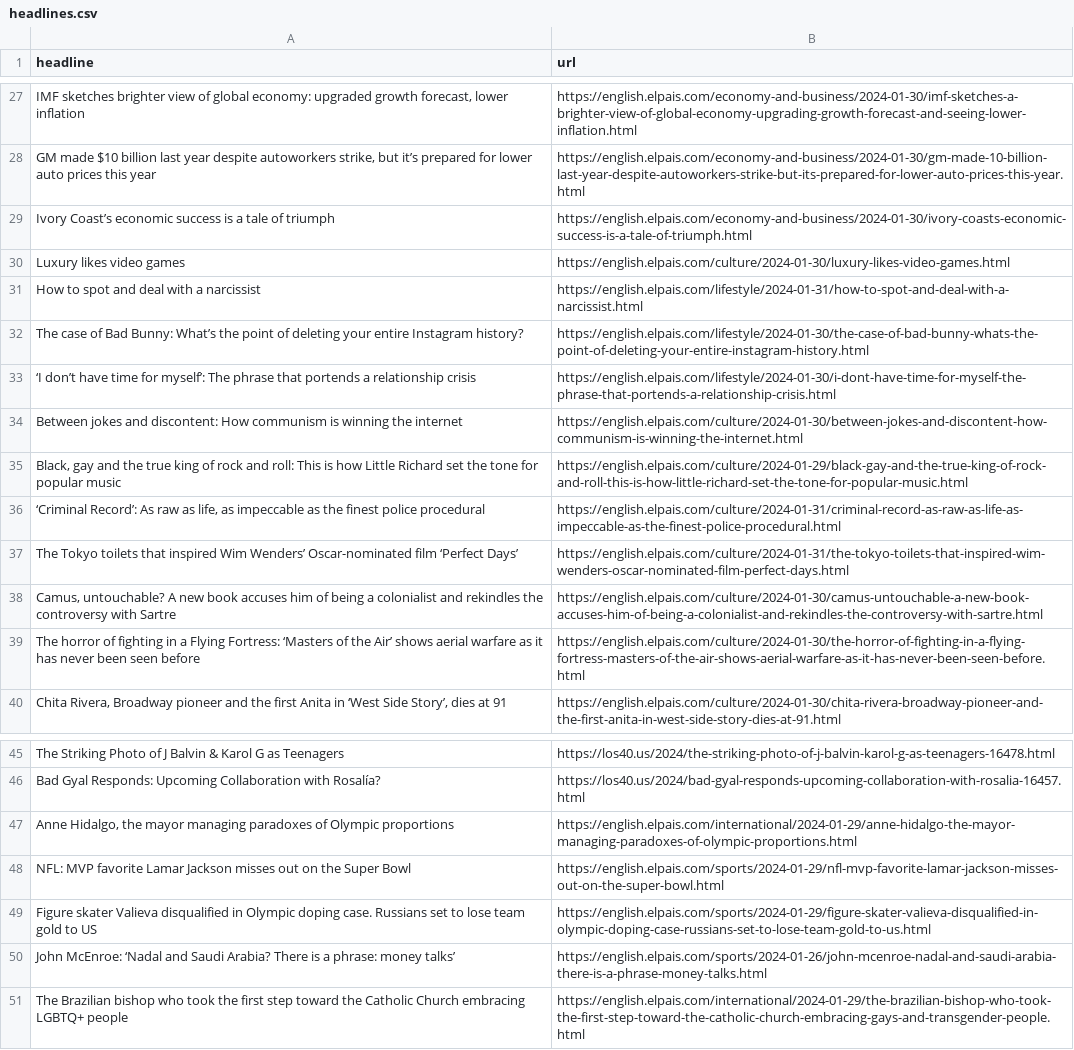
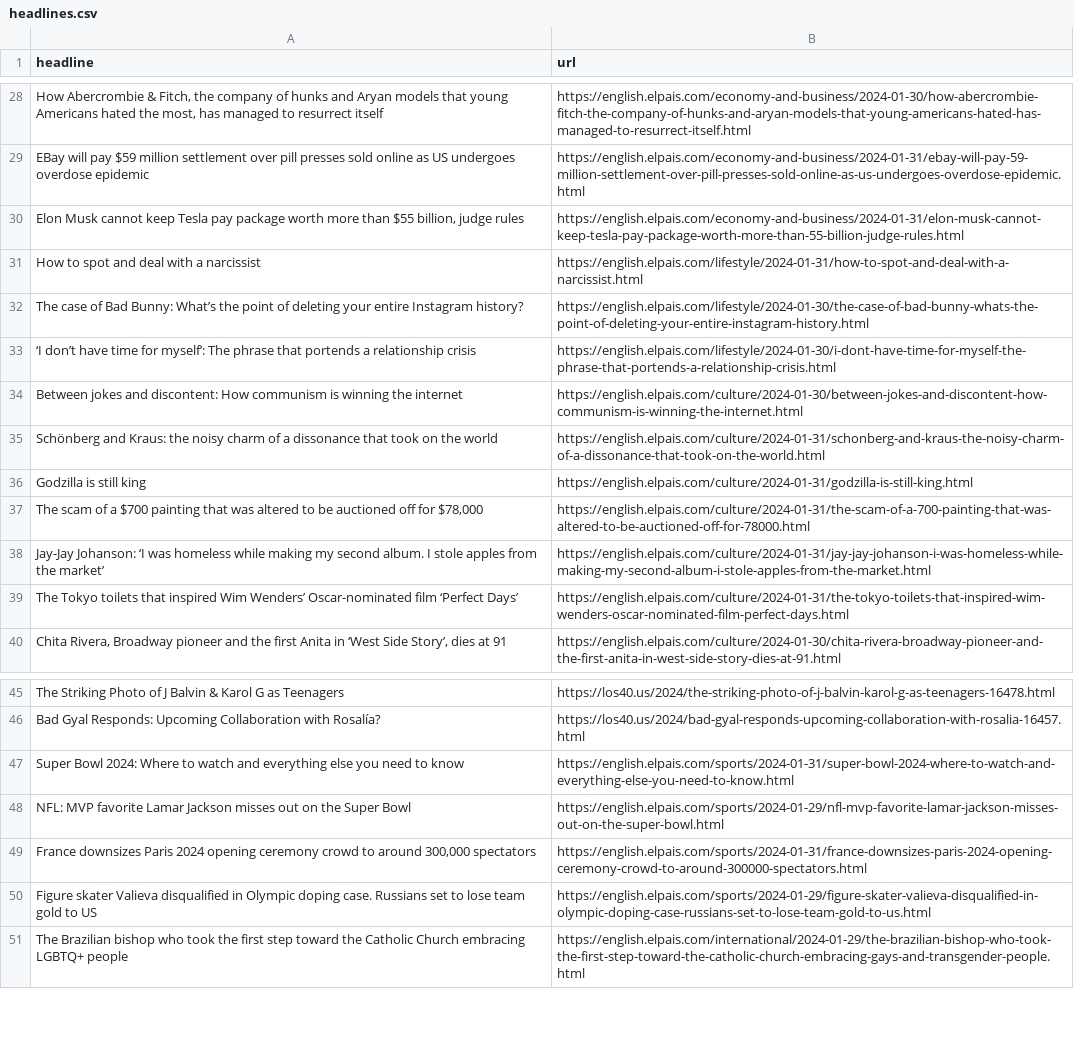
Before and after one commit to dlaiu/headlines-scraper, a CSV file: headlines.csv, drawn as a sheet; only a part is shown, gaps mark what is left out; removed rows and columns are numbered as before the commit, all else as after; the diff covers the shown part only; the diff names each change by its address in the sheet, - before the commit and + after, or states it on an @@ line.

```diff
--- a/headlines.csv
+++ b/headlines.csv
-A28 (headline): IMF sketches brighter view of global economy: upgraded growth forecast, lower inflation
+A28 (headline): How Abercrombie & Fitch, the company of hunks and Aryan models that young Americans hated the most, has managed to resurrect itself
-B28 (url): https://english.elpais.com/economy-and-business/2024-01-30/imf-sketches-a-brighter-view-of-global-economy-upgrading-growth-forecast-and-seeing-lower-inflation.html
+B28 (url): https://english.elpais.com/economy-and-business/2024-01-30/how-abercrombie-fitch-the-company-of-hunks-and-aryan-models-that-young-americans-hated-has-managed-to-resurrect-itself.html
-row 28: GM made $10 billion last year despite autoworkers strike, but it’s prepared for lower auto prices this year | https://english.elpais.com/economy-and-business/2024-01-30/gm-made-10-billion-last-year-despite-autoworkers-strike-but-its-prepared-for-lower-auto-prices-this-year.html
-row 29: Ivory Coast’s economic success is a tale of triumph | https://english.elpais.com/economy-and-business/2024-01-30/ivory-coasts-economic-success-is-a-tale-of-triumph.html
-row 30: Luxury likes video games | https://english.elpais.com/culture/2024-01-30/luxury-likes-video-games.html
+row 29: EBay will pay $59 million settlement over pill presses sold online as US undergoes overdose epidemic | https://english.elpais.com/economy-and-business/2024-01-31/ebay-will-pay-59-million-settlement-over-pill-presses-sold-online-as-us-undergoes-overdose-epidemic.html
@@ row 14 moved to row 30: Elon Musk cannot keep Tesla pay package … @@
-row 35: Black, gay and the true king of rock and roll: This is how Little Richard set the tone for popular music | https://english.elpais.com/culture/2024-01-29/black-gay-and-the-true-king-of-rock-and-roll-this-is-how-little-richard-set-the-tone-for-popular-music.html
-row 36: ‘Criminal Record’: As raw as life, as impeccable as the finest police procedural | https://english.elpais.com/culture/2024-01-31/criminal-record-as-raw-as-life-as-impeccable-as-the-finest-police-procedural.html
+row 35: Schönberg and Kraus: the noisy charm of a dissonance that took on the world | https://english.elpais.com/culture/2024-01-31/schonberg-and-kraus-the-noisy-charm-of-a-dissonance-that-took-on-the-world.html
+row 36: Godzilla is still king | https://english.elpais.com/culture/2024-01-31/godzilla-is-still-king.html
@@ row 20 moved to row 37: The scam of a $700 painting that was alt… @@
+row 38: Jay-Jay Johanson: ‘I was homeless while making my second album. I stole apples from the market’ | https://english.elpais.com/culture/2024-01-31/jay-jay-johanson-i-was-homeless-while-making-my-second-album-i-stole-apples-from-the-market.html
@@ row 38 moved to row 64: Camus, untouchable? A new book accuses h… @@
@@ row 39 moved to row 65: The horror of fighting in a Flying Fortr… @@
-row 47: Anne Hidalgo, the mayor managing paradoxes of Olympic proportions | https://english.elpais.com/international/2024-01-29/anne-hidalgo-the-mayor-managing-paradoxes-of-olympic-proportions.html
+row 47: Super Bowl 2024: Where to watch and everything else you need to know | https://english.elpais.com/sports/2024-01-31/super-bowl-2024-where-to-watch-and-everything-else-you-need-to-know.html
+row 49: France downsizes Paris 2024 opening ceremony crowd to around 300,000 spectators | https://english.elpais.com/sports/2024-01-31/france-downsizes-paris-2024-opening-ceremony-crowd-to-around-300000-spectators.html
@@ row 50 moved to row 70: John McEnroe: ‘Nadal and Saudi Arabia? T… @@
```
Also changed, not shown: 10 added rows, 10 removed rows and 10 moved rows elsewhere in this file.
